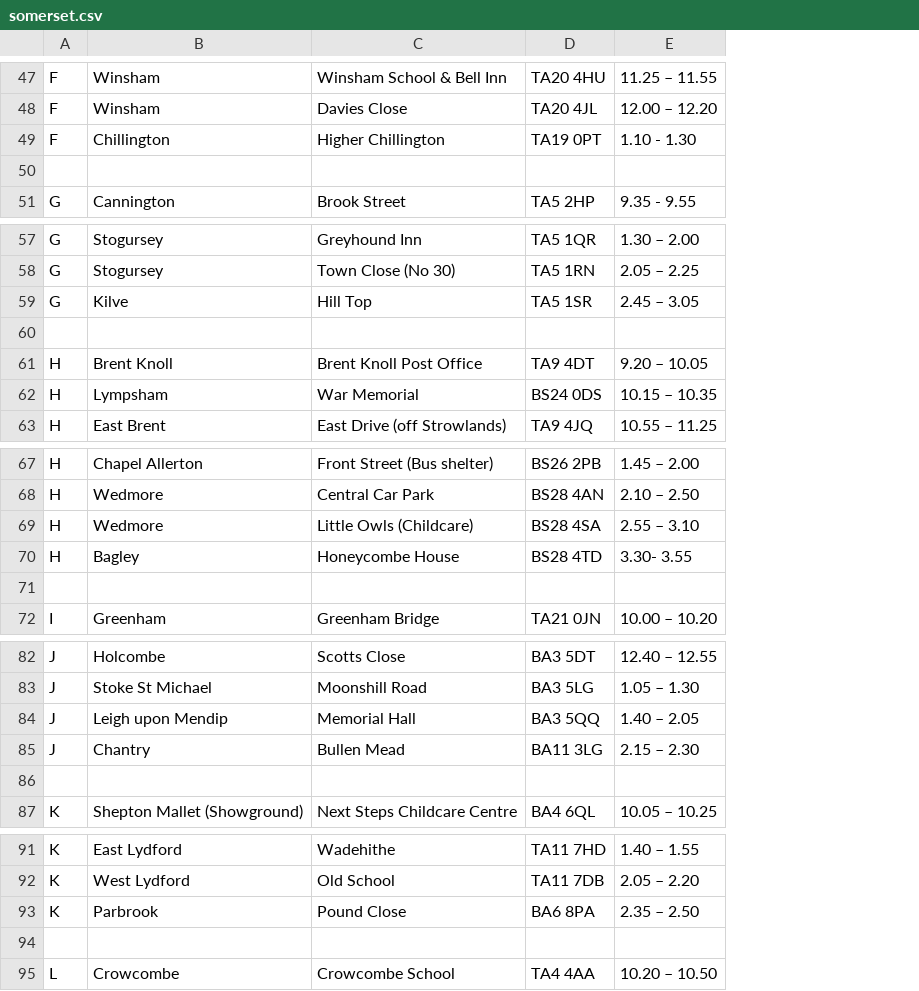
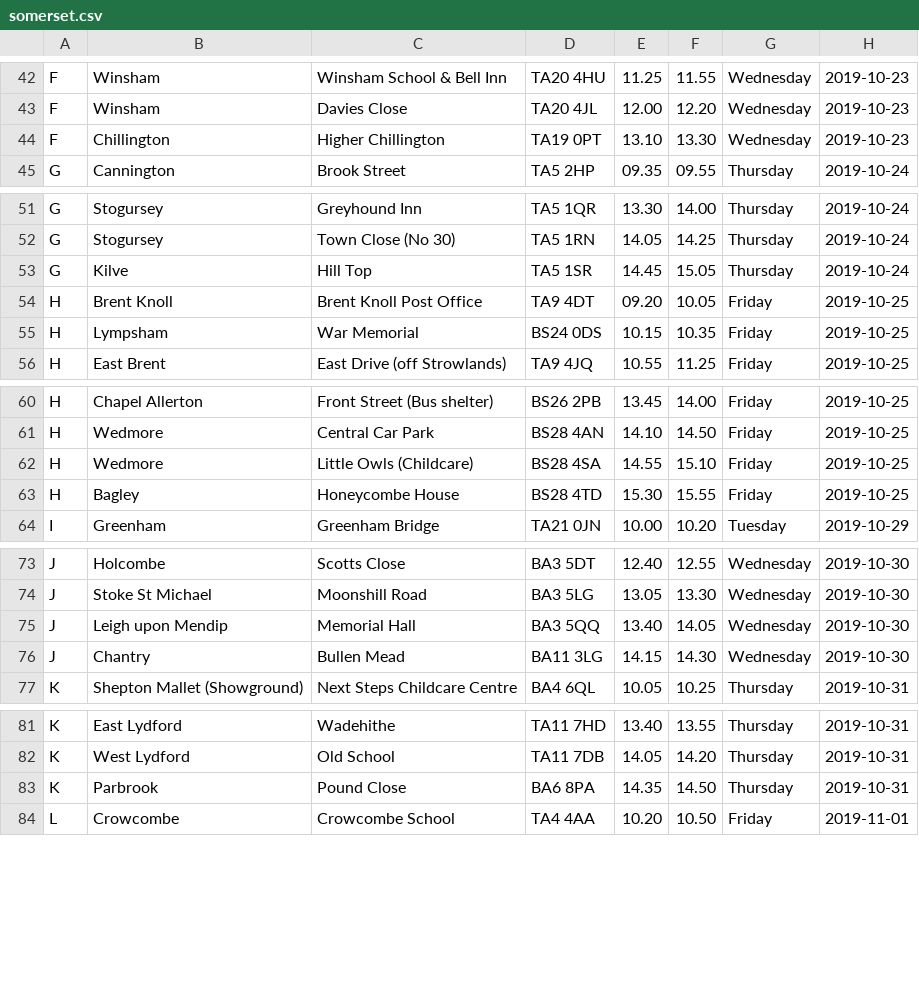
Before and after one commit to LibrariesHacked/mobilelibraries-data, a CSV file: raw/somerset.csv, drawn as a sheet; only a part is shown, gaps mark what is left out; removed rows and columns are numbered as before the commit, all else as after; the diff covers the shown part only; the diff names each change by its address in the sheet, - before the commit and + after, or states it on an @@ line.

Commit message:
#54 Adding days and dates to Somerset raw data

```diff
--- a/raw/somerset.csv
+++ b/raw/somerset.csv
-column E, rows 47-49: 11.25 – 11.55 | 12.00 – 12.20 | 1.10 - 1.30; row 51: 9.35 - 9.55; rows 57-59: 1.30 – 2.00 | 2.05 – 2.25 | 2.45 – 3.05; rows 61-63: 9.20 – 10.05 | 10.15 – 10.35 | 10.55 – 11.25; rows 67-70: 1.45 – 2.00 | 2.10 – 2.50 | 2.55 – 3.10 | 3.30- 3.55; row 72: 10.00 – 10.20; rows 82-85: 12.40 – 12.55 | 1.05 – 1.30 | 1.40 – 2.05 | 2.15 – 2.30; row 87: 10.05 – 10.25; rows 91-93: 1.40 – 1.55 | 2.05 – 2.20 | 2.35 – 2.50; row 95: 10.20 – 10.50
+column E, rows 42-45: 11.25 | 12.00 | 13.10 | 09.35; rows 51-56: 13.30 | 14.05 | 14.45 | 09.20 | 10.15 | 10.55; rows 60-64: 13.45 | 14.10 | 14.55 | 15.30 | 10.00; rows 73-77: 12.40 | 13.05 | 13.40 | 14.15 | 10.05; rows 81-84: 13.40 | 14.05 | 14.35 | 10.20
+column F, rows 42-45: 11.55 | 12.20 | 13.30 | 09.55; rows 51-56: 14.00 | 14.25 | 15.05 | 10.05 | 10.35 | 11.25; rows 60-64: 14.00 | 14.50 | 15.10 | 15.55 | 10.20; rows 73-77: 12.55 | 13.30 | 14.05 | 14.30 | 10.25; rows 81-84: 13.55 | 14.20 | 14.50 | 10.50
+column G, rows 42-45: Wednesday | Wednesday | Wednesday | Thursday; rows 51-56: Thursday | Thursday | Thursday | Friday | Friday | Friday; rows 60-64: Friday | Friday | Friday | Friday | Tuesday; rows 73-77: Wednesday | Wednesday | Wednesday | Wednesday | Thursday; rows 81-84: Thursday | Thursday | Thursday | Friday
+column H, rows 42-45: 2019-10-23 | 2019-10-23 | 2019-10-23 | 2019-10-24; rows 51-56: 2019-10-24 | 2019-10-24 | 2019-10-24 | 2019-10-25 | 2019-10-25 | 2019-10-25; rows 60-64: 2019-10-25 | 2019-10-25 | 2019-10-25 | 2019-10-25 | 2019-10-29; rows 73-77: 2019-10-30 | 2019-10-30 | 2019-10-30 | 2019-10-30 | 2019-10-31; rows 81-84: 2019-10-31 | 2019-10-31 | 2019-10-31 | 2019-11-01
-row 50: (empty)
-row 60: (empty)
-row 71: (empty)
-row 86: (empty)
-row 94: (empty)
```
Also changed, not shown: 11 removed rows and 3 edited cells elsewhere in this file.
